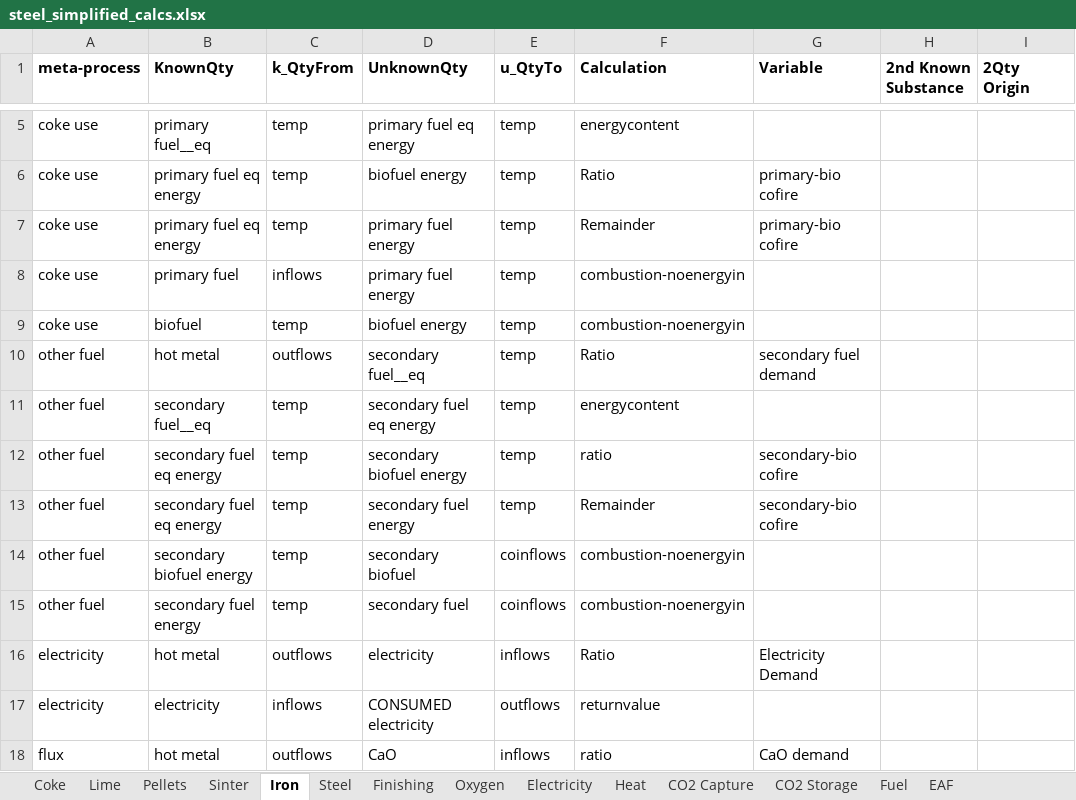
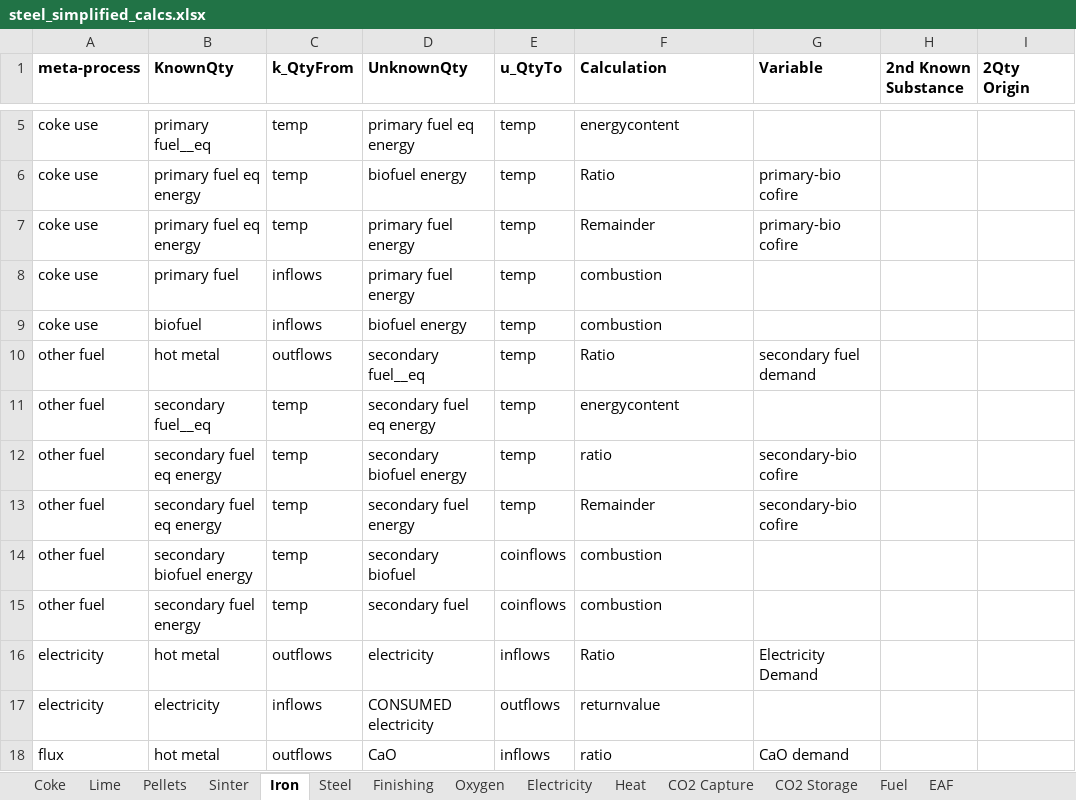
Before and after one commit to concoctions/BlackBlox, an Excel workbook: data/steel/steel_simplified_calcs.xlsx, sheet Iron, drawn as a sheet; only a part is shown, gaps mark what is left out; values as stored, in another font and other column widths than the file's, no borders; the diff names each change by its address in the sheet, - before the commit and + after, or states it on an @@ line.

```diff
--- a/data/steel/steel_simplified_calcs.xlsx (sheet Iron)
+++ b/data/steel/steel_simplified_calcs.xlsx (sheet Iron)
-F8:F9 (Calculation): combustion-noenergyin
+F8:F9 (Calculation): combustion
-C9 (k_QtyFrom): temp
+C9 (k_QtyFrom): inflows
-F14:F15 (Calculation): combustion-noenergyin
+F14:F15 (Calculation): combustion
```
Also changed, not shown: sheet Sinter, data/shared/fuels.xlsx, data/steel/steel_simplified_var.xlsx, 22 other files.
